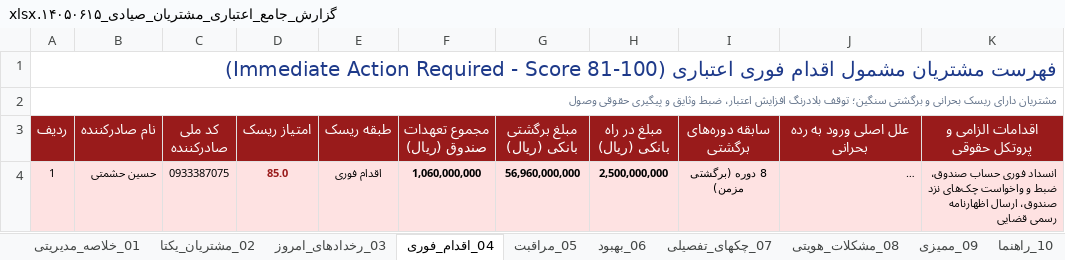
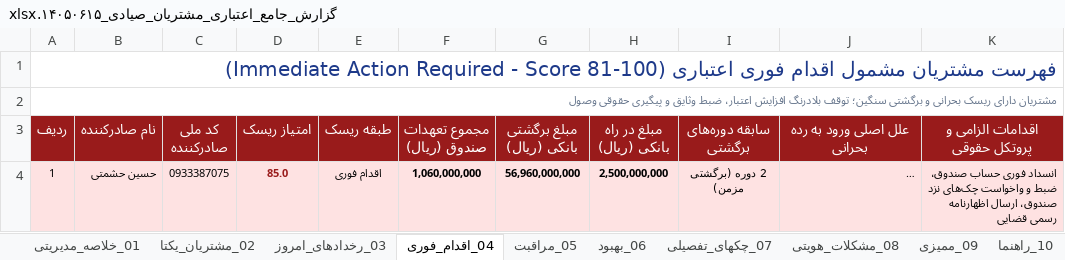
Before and after one commit to aliramezan1/sayad-customer-management, an Excel workbook: گزارش_جامع_اعتباری_مشتریان_صیادی_۱۴۰۵۰۶۱۵.xlsx, sheet 04_اقدام_فوری, drawn as a sheet; long unchanged cells end in …; values as stored, in another font and other column widths than the file's, no borders; the diff names each change by its address in the sheet, - before the commit and + after, or states it on an @@ line.

```diff
--- a/گزارش_جامع_اعتباری_مشتریان_صیادی_۱۴۰۵۰۶۱۵.xlsx (sheet 04_اقدام_فوری)
+++ b/گزارش_جامع_اعتباری_مشتریان_صیادی_۱۴۰۵۰۶۱۵.xlsx (sheet 04_اقدام_فوری)
-I4 (سابقه دوره‌های برگشتی): 8 دوره (برگشتی مزمن)
+I4 (سابقه دوره‌های برگشتی): 2 دوره (برگشتی مزمن)
```
Also changed, not shown: sheet 02_مشتریان_یکتا, sheet 08_مشکلات_هویتی, sheet 09_ممیزی, sheet 01_خلاصه_مدیریتی, sheet 06_بهبود, sheet 05_مراقبت, 1 more sheet, 4 other files.
